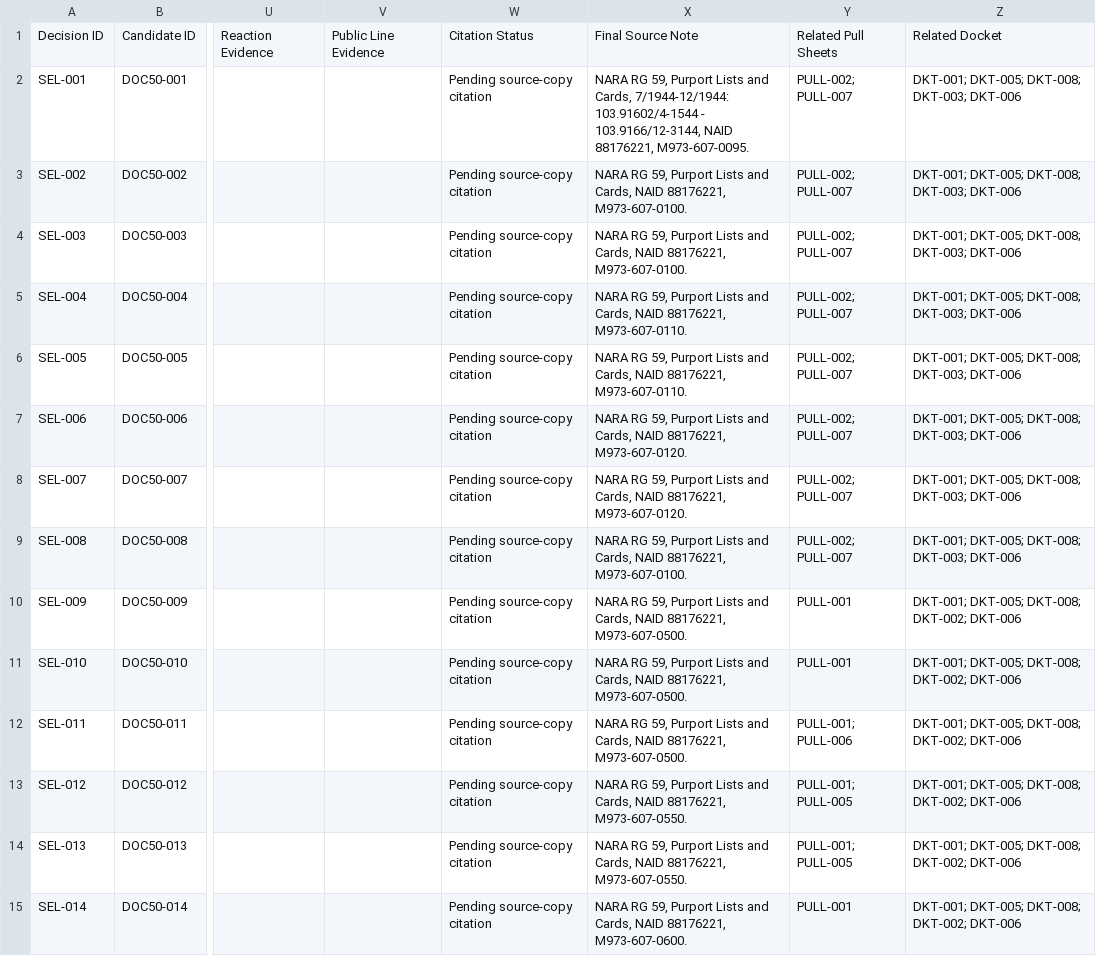
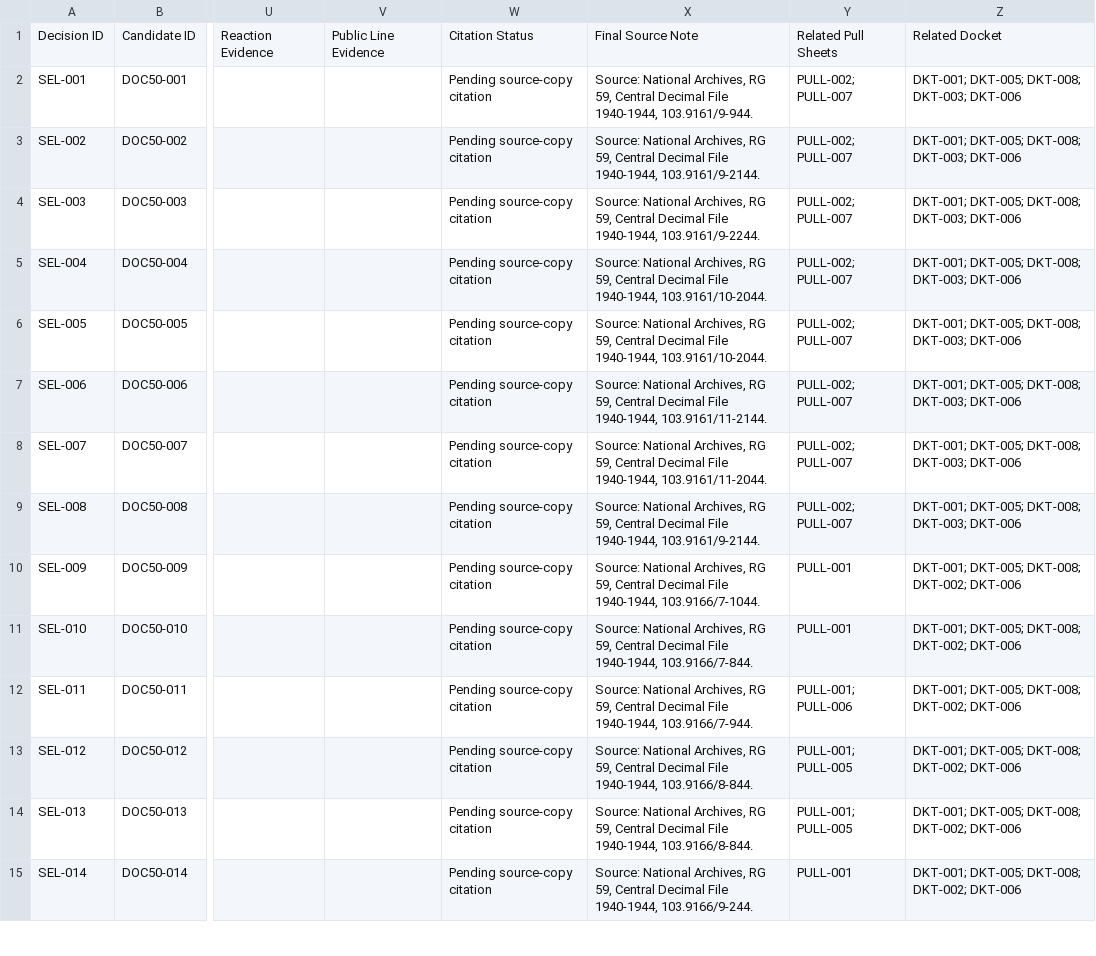
Before and after one commit to therealjameswilson/PD-WWII-, a CSV file: templates/selection-decision-register.csv, drawn as a sheet; only a part is shown, gaps mark what is left out; the diff covers the shown part only; the diff names each change by its address in the sheet, - before the commit and + after, or states it on an @@ line.

```diff
--- a/templates/selection-decision-register.csv
+++ b/templates/selection-decision-register.csv
-X2: NARA RG 59, Purport Lists and Cards, 7/1944-12/1944: 103.91602/4-1544 - 103.9166/12-3144, NAID 88176221, M973-607-0095.
+X2: Source: National Archives, RG 59, Central Decimal File 1940-1944, 103.9161/9-944.
-X3: NARA RG 59, Purport Lists and Cards, NAID 88176221, M973-607-0100.
+X3: Source: National Archives, RG 59, Central Decimal File 1940-1944, 103.9161/9-2144.
-X4: NARA RG 59, Purport Lists and Cards, NAID 88176221, M973-607-0100.
+X4: Source: National Archives, RG 59, Central Decimal File 1940-1944, 103.9161/9-2244.
-X5:X6: NARA RG 59, Purport Lists and Cards, NAID 88176221, M973-607-0110.
+X5:X6: Source: National Archives, RG 59, Central Decimal File 1940-1944, 103.9161/10-2044.
-X7: NARA RG 59, Purport Lists and Cards, NAID 88176221, M973-607-0120.
+X7: Source: National Archives, RG 59, Central Decimal File 1940-1944, 103.9161/11-2144.
-X8: NARA RG 59, Purport Lists and Cards, NAID 88176221, M973-607-0120.
+X8: Source: National Archives, RG 59, Central Decimal File 1940-1944, 103.9161/11-2044.
-X9: NARA RG 59, Purport Lists and Cards, NAID 88176221, M973-607-0100.
+X9: Source: National Archives, RG 59, Central Decimal File 1940-1944, 103.9161/9-2144.
-X10: NARA RG 59, Purport Lists and Cards, NAID 88176221, M973-607-0500.
+X10: Source: National Archives, RG 59, Central Decimal File 1940-1944, 103.9166/7-1044.
-X11: NARA RG 59, Purport Lists and Cards, NAID 88176221, M973-607-0500.
+X11: Source: National Archives, RG 59, Central Decimal File 1940-1944, 103.9166/7-844.
-X12: NARA RG 59, Purport Lists and Cards, NAID 88176221, M973-607-0500.
+X12: Source: National Archives, RG 59, Central Decimal File 1940-1944, 103.9166/7-944.
-X13:X14: NARA RG 59, Purport Lists and Cards, NAID 88176221, M973-607-0550.
+X13:X14: Source: National Archives, RG 59, Central Decimal File 1940-1944, 103.9166/8-844.
-X15: NARA RG 59, Purport Lists and Cards, NAID 88176221, M973-607-0600.
+X15: Source: National Archives, RG 59, Central Decimal File 1940-1944, 103.9166/9-244.
```
Also changed, not shown: 36 edited cells elsewhere in this file, templates/chronology-seed-register.csv, templates/duplicate-gate-register.csv, 5 other files.
